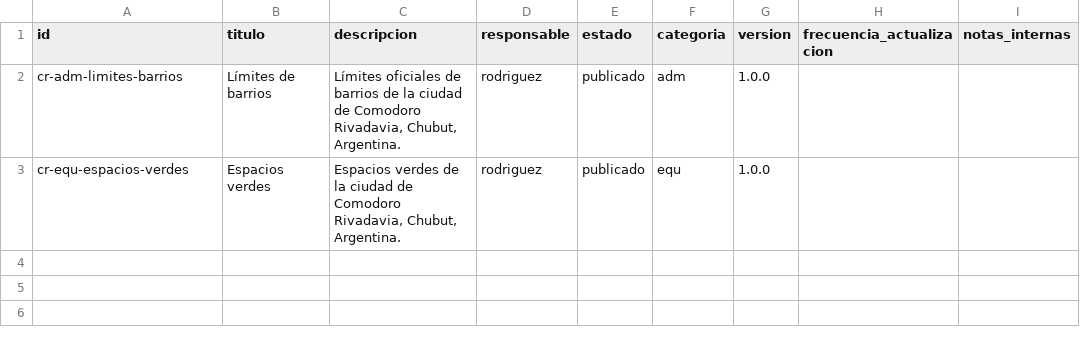
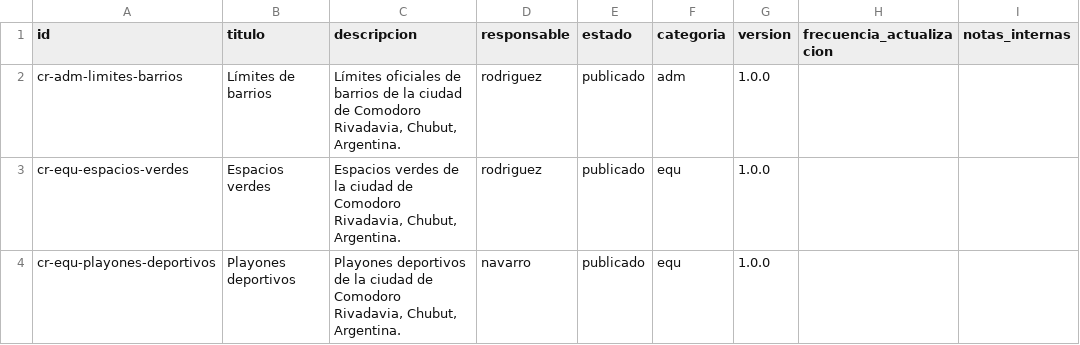
Before and after one commit to comodoro-mit/ide, a CSV file: ide-datos/catalogo/catalogo.csv, drawn as a sheet; the diff names each change by its address in the sheet, - before the commit and + after, or states it on an @@ line.

Commit message:
feat(catalogo): register cr-equ-playones-deportivos

```diff
--- a/ide-datos/catalogo/catalogo.csv
+++ b/ide-datos/catalogo/catalogo.csv
+row 4: cr-equ-playones-deportivos | Playones deportivos | Playones deportivos de la ciudad de Comodoro Rivadavia, Chubut, Argentina. | navarro | publicado | equ | 1.0.0
```
